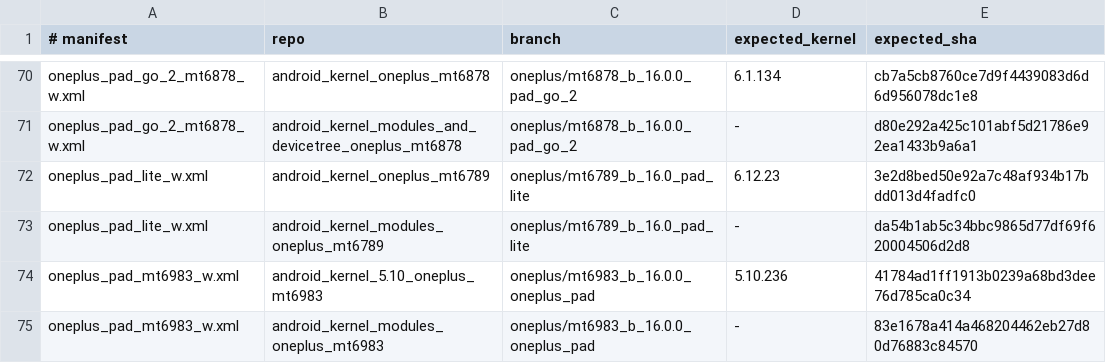
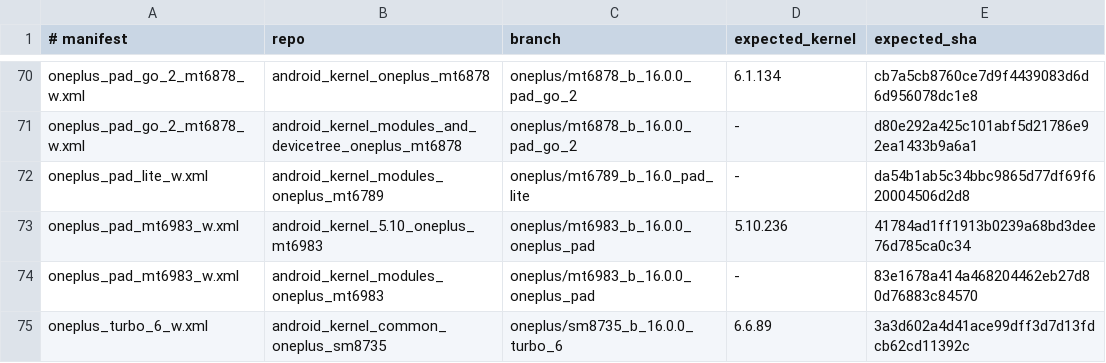
Before and after one commit to Bouteillepleine/OnePlus-KsuNext_NMS, a TSV file: .github/scripts/branch_pins.tsv, drawn as a sheet; only a part is shown, gaps mark what is left out; the shorter side is filled out with more unchanged rows.

Commit message:
OP-PAD-LITE: build from AOSP 6.12.58, stock drivers match Google's 6.12 KMI

```diff
--- a/.github/scripts/branch_pins.tsv
+++ b/.github/scripts/branch_pins.tsv
@@ -71,3 +71,2 @@ oneplus_pad_go_2_mt6878_w.xml	android_kernel_oneplus_mt6878	oneplus/mt6878_b_16.
 oneplus_pad_go_2_mt6878_w.xml	android_kernel_modules_and_devicetree_oneplus_mt6878	oneplus/mt6878_b_16.0.0_pad_go_2	-	d80e292a425c101abf5d21786e92ea1433b9a6a1
-oneplus_pad_lite_w.xml	android_kernel_oneplus_mt6789	oneplus/mt6789_b_16.0_pad_lite	6.12.23	3e2d8bed50e92a7c48af934b17bdd013d4fadfc0
 oneplus_pad_lite_w.xml	android_kernel_modules_oneplus_mt6789	oneplus/mt6789_b_16.0_pad_lite	-	da54b1ab5c34bbc9865d77df69f620004506d2d8
```
Also changed, not shown: 2 other files.
